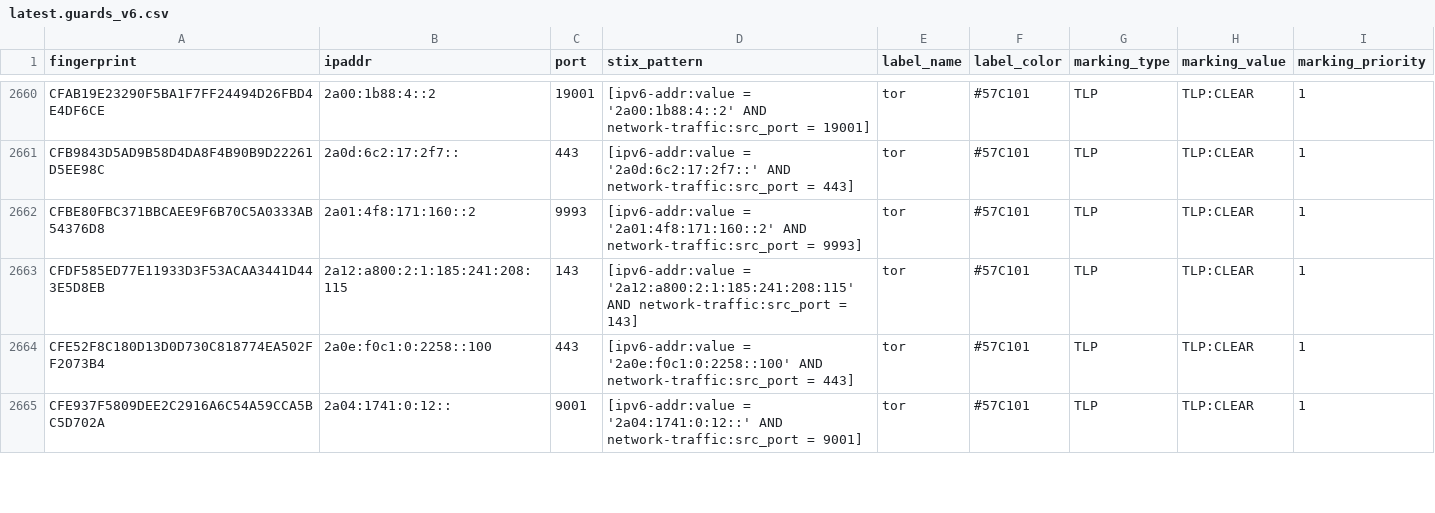
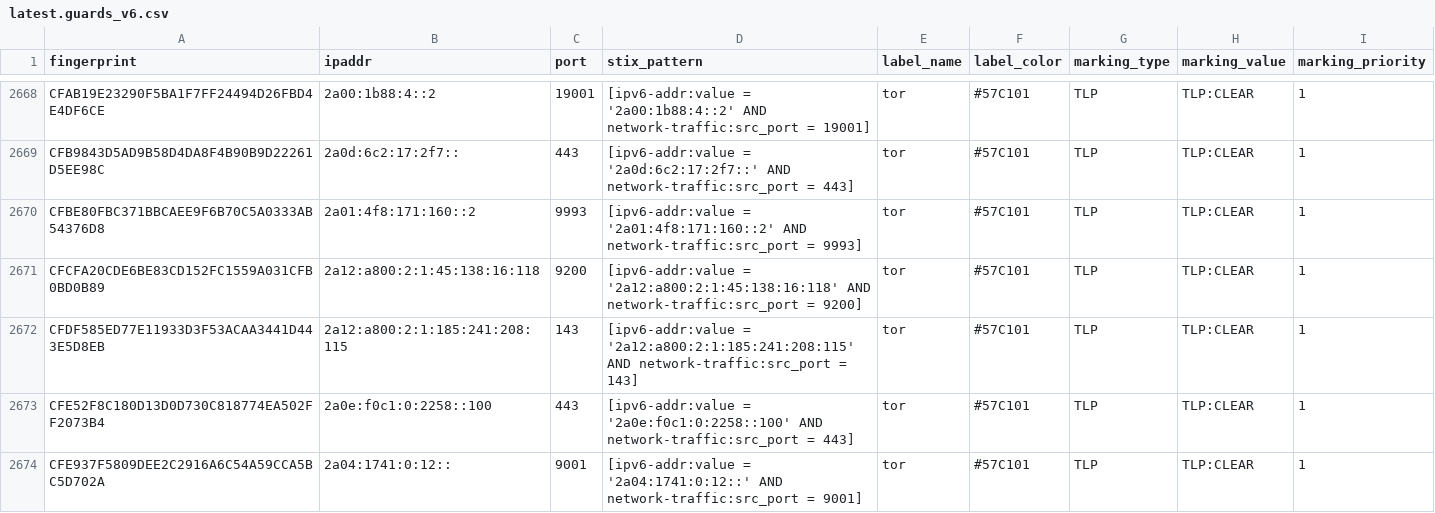
Before and after one commit to DreadFog/tor_csv_feed_opencti, a CSV file: latest.guards_v6.csv, drawn as a sheet; only a part is shown, gaps mark what is left out; the diff covers the shown part only; the diff names each change by its address in the sheet, - before the commit and + after, or states it on an @@ line.

```diff
--- a/latest.guards_v6.csv
+++ b/latest.guards_v6.csv
+row 2671: CFCFA20CDE6BE83CD152FC1559A031CFB0BD0B89 | 2a12:a800:2:1:45:138:16:118 | 9200 | [ipv6-addr:value = '2a12:a800:2:1:45:138:16:118' AND network-traffic:src_port = 9200] | tor | #57C101 | TLP | TLP:CLEAR | 1
```
Also changed, not shown: 12 added rows and 4 removed rows elsewhere in this file, latest.all_v6.csv, latest.exits_v4.csv, 3 other files.
